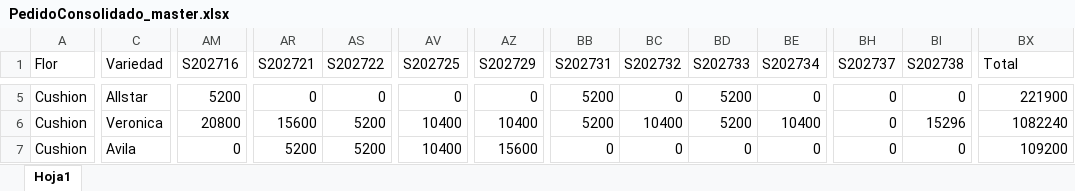
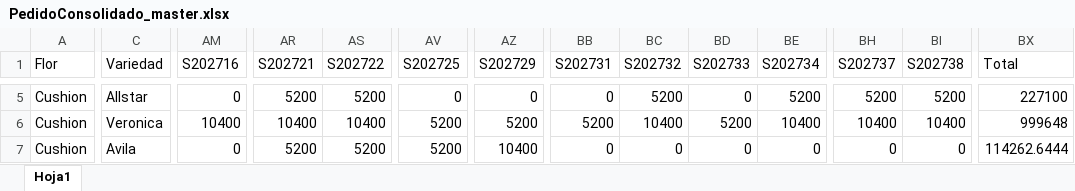
Before and after one commit to Rockbayo/proyecto-planeacion, an Excel workbook: PedidoConsolidado_master.xlsx, sheet Hoja1, drawn as a sheet; only a part is shown, gaps mark what is left out; values as stored, in another font and other column widths than the file's, no cell formats; the diff covers the shown part only; the diff names each change by its address in the sheet, - before the commit and + after, or states it on an @@ line.

```diff
--- a/PedidoConsolidado_master.xlsx (sheet Hoja1)
+++ b/PedidoConsolidado_master.xlsx (sheet Hoja1)
-AM5 (S202716): 5200
+AM5 (S202716): 0
-AR5 (S202721): 0
+AR5 (S202721): 5200
-AS5 (S202722): 0
+AS5 (S202722): 5200
-BB5 (S202731): 5200
+BB5 (S202731): 0
-BC5 (S202732): 0
+BC5 (S202732): 5200
-BD5 (S202733): 5200
+BD5 (S202733): 0
-BE5 (S202734): 0
+BE5 (S202734): 5200
-BH5 (S202737): 0
+BH5 (S202737): 5200
-BI5 (S202738): 0
+BI5 (S202738): 5200
-BX5 (Total): 221900
+BX5 (Total): 227100
-AM6 (S202716): 20800
+AM6 (S202716): 10400
-AR6 (S202721): 15600
+AR6 (S202721): 10400
-AS6 (S202722): 5200
+AS6 (S202722): 10400
-AV6:AV7 (S202725): 10400
+AV6:AV7 (S202725): 5200
-AZ6 (S202729): 10400
+AZ6 (S202729): 5200
-BH6 (S202737): 0
+BH6 (S202737): 10400
-BI6 (S202738): 15296
+BI6 (S202738): 10400
-BX6 (Total): 1082240
+BX6 (Total): 999648
-AZ7 (S202729): 15600
+AZ7 (S202729): 10400
-BX7 (Total): 109200
+BX7 (Total): 114262.6444
```
Also changed, not shown: 14 removed rows and 535 edited cells elsewhere in this sheet, cell formats, Siembra Actual (16).xlsx, 12 other files.
